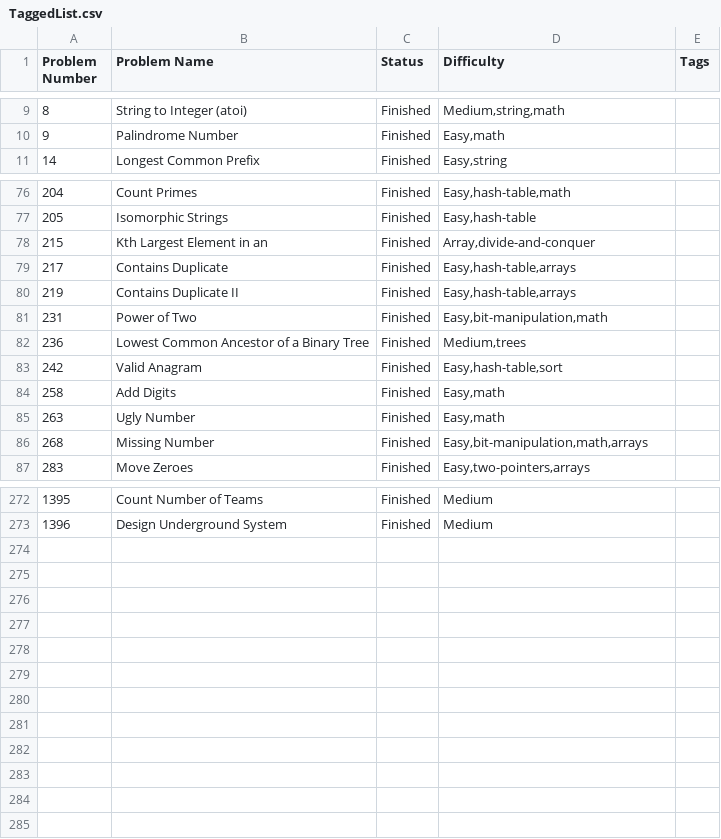
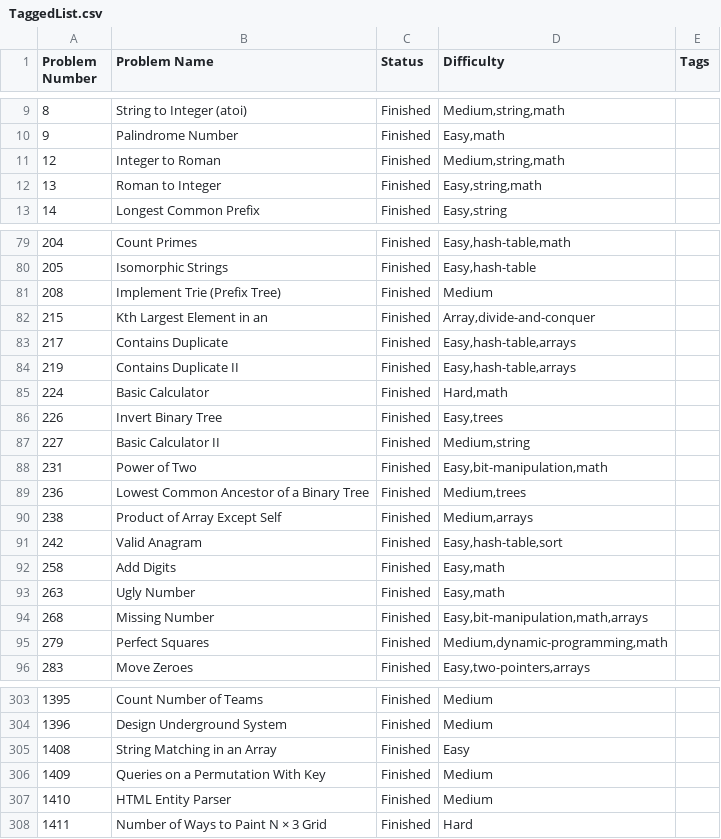
Before and after one commit to jayaprakash-a/coding-prepation, a CSV file: leetcode/Problems/TaggedList.csv, drawn as a sheet; only a part is shown, gaps mark what is left out; the diff covers the shown part only.

```diff
--- a/leetcode/Problems/TaggedList.csv
+++ b/leetcode/Problems/TaggedList.csv
@@ -10,2 +10,4 @@ Problem Number;Problem Name;Status;Difficulty;Tags
 9;Palindrome Number;Finished;Easy,math
+12;Integer to Roman;Finished;Medium,string,math
+13;Roman to Integer;Finished;Easy,string,math
 14;Longest Common Prefix;Finished;Easy,string
@@ -77,2 +80,3 @@ Problem Number;Problem Name;Status;Difficulty;Tags
 205;Isomorphic Strings;Finished;Easy,hash-table
+208;Implement Trie (Prefix Tree);Finished;Medium
 215;Kth Largest Element in an;Finished;Array,divide-and-conquer
@@ -80,4 +84,8 @@ Problem Number;Problem Name;Status;Difficulty;Tags
 219;Contains Duplicate II;Finished;Easy,hash-table,arrays
+224;Basic Calculator;Finished;Hard,math
+226;Invert Binary Tree;Finished;Easy,trees
+227;Basic Calculator II;Finished;Medium,string
 231;Power of Two;Finished;Easy,bit-manipulation,math
 236;Lowest Common Ancestor of a Binary Tree;Finished;Medium,trees
+238;Product of Array Except Self;Finished;Medium,arrays
 242;Valid Anagram;Finished;Easy,hash-table,sort
@@ -86,2 +94,3 @@ Problem Number;Problem Name;Status;Difficulty;Tags
 268;Missing Number;Finished;Easy,bit-manipulation,math,arrays
+279;Perfect Squares;Finished;Medium,dynamic-programming,math
 283;Move Zeroes;Finished;Easy,two-pointers,arrays
@@ -273 +304,5 @@ Problem Number;Problem Name;Status;Difficulty;Tags
 1396;Design Underground System;Finished;Medium
+1408;String Matching in an Array;Finished;Easy
+1409;Queries on a Permutation With Key;Finished;Medium
+1410;HTML Entity Parser;Finished;Medium
+1411;Number of Ways to Paint N × 3 Grid;Finished;Hard
```
Also changed, not shown: 23 added rows elsewhere in this file, 43 other files.
